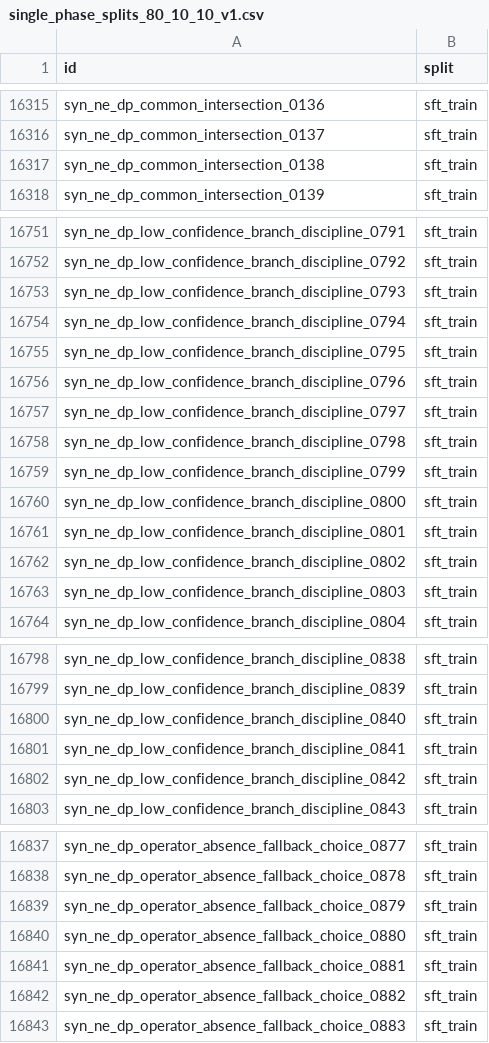
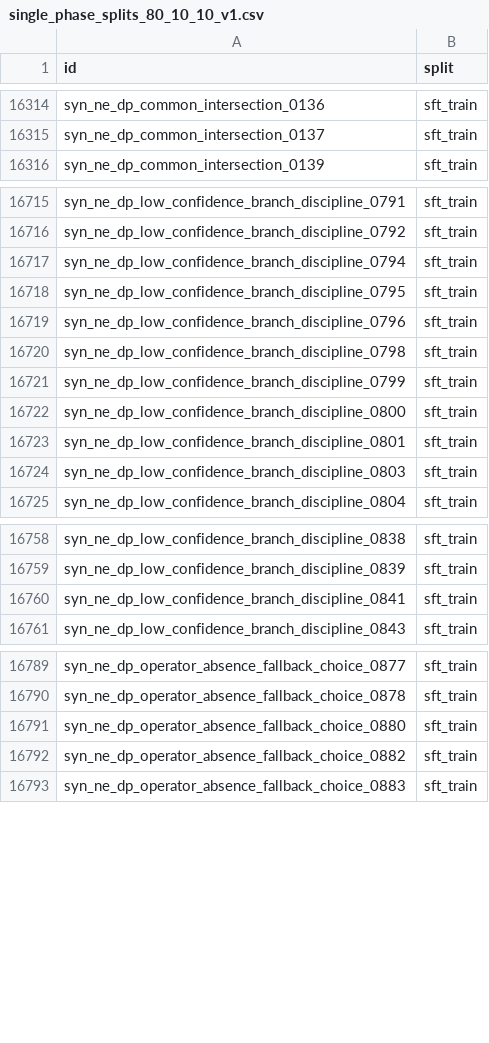
Before and after one commit to dtdo90/NVIDIA-Nemotron-Model-Reasoning-Challenge, a CSV file: data/single_phase_training_clean/single_phase_splits_80_10_10_v1.csv, drawn as a sheet; only a part is shown, gaps mark what is left out; the diff covers the shown part only.

```diff
--- a/data/single_phase_training_clean/single_phase_splits_80_10_10_v1.csv
+++ b/data/single_phase_training_clean/single_phase_splits_80_10_10_v1.csv
@@ -16316,3 +16315,2 @@ syn_ne_dp_common_intersection_0136,sft_train
 syn_ne_dp_common_intersection_0137,sft_train
-syn_ne_dp_common_intersection_0138,sft_train
 syn_ne_dp_common_intersection_0139,sft_train
@@ -16752,3 +16716,2 @@ syn_ne_dp_low_confidence_branch_discipline_0791,sft_train
 syn_ne_dp_low_confidence_branch_discipline_0792,sft_train
-syn_ne_dp_low_confidence_branch_discipline_0793,sft_train
 syn_ne_dp_low_confidence_branch_discipline_0794,sft_train
@@ -16756,3 +16719,2 @@ syn_ne_dp_low_confidence_branch_discipline_0795,sft_train
 syn_ne_dp_low_confidence_branch_discipline_0796,sft_train
-syn_ne_dp_low_confidence_branch_discipline_0797,sft_train
 syn_ne_dp_low_confidence_branch_discipline_0798,sft_train
@@ -16761,3 +16723,2 @@ syn_ne_dp_low_confidence_branch_discipline_0800,sft_train
 syn_ne_dp_low_confidence_branch_discipline_0801,sft_train
-syn_ne_dp_low_confidence_branch_discipline_0802,sft_train
 syn_ne_dp_low_confidence_branch_discipline_0803,sft_train
@@ -16799,5 +16759,3 @@ syn_ne_dp_low_confidence_branch_discipline_0838,sft_train
 syn_ne_dp_low_confidence_branch_discipline_0839,sft_train
-syn_ne_dp_low_confidence_branch_discipline_0840,sft_train
 syn_ne_dp_low_confidence_branch_discipline_0841,sft_train
-syn_ne_dp_low_confidence_branch_discipline_0842,sft_train
 syn_ne_dp_low_confidence_branch_discipline_0843,sft_train
@@ -16838,5 +16790,3 @@ syn_ne_dp_operator_absence_fallback_choice_0877,sft_train
 syn_ne_dp_operator_absence_fallback_choice_0878,sft_train
-syn_ne_dp_operator_absence_fallback_choice_0879,sft_train
 syn_ne_dp_operator_absence_fallback_choice_0880,sft_train
-syn_ne_dp_operator_absence_fallback_choice_0881,sft_train
 syn_ne_dp_operator_absence_fallback_choice_0882,sft_train
```
Also changed, not shown: 64 removed rows elsewhere in this file, data/single_phase_training_clean/single_phase_splits_80_10_10.csv, 2 other files.
